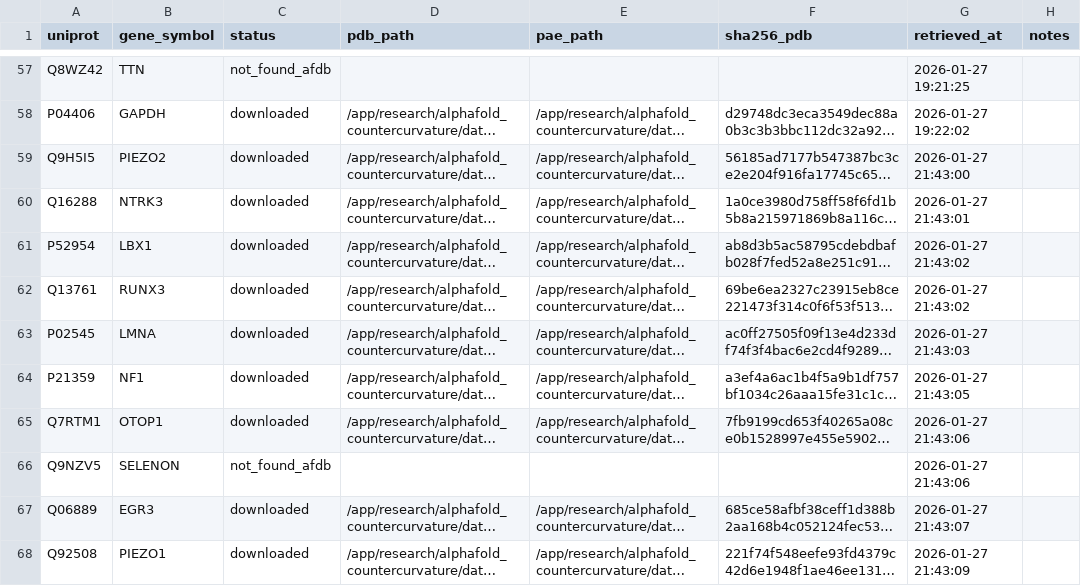
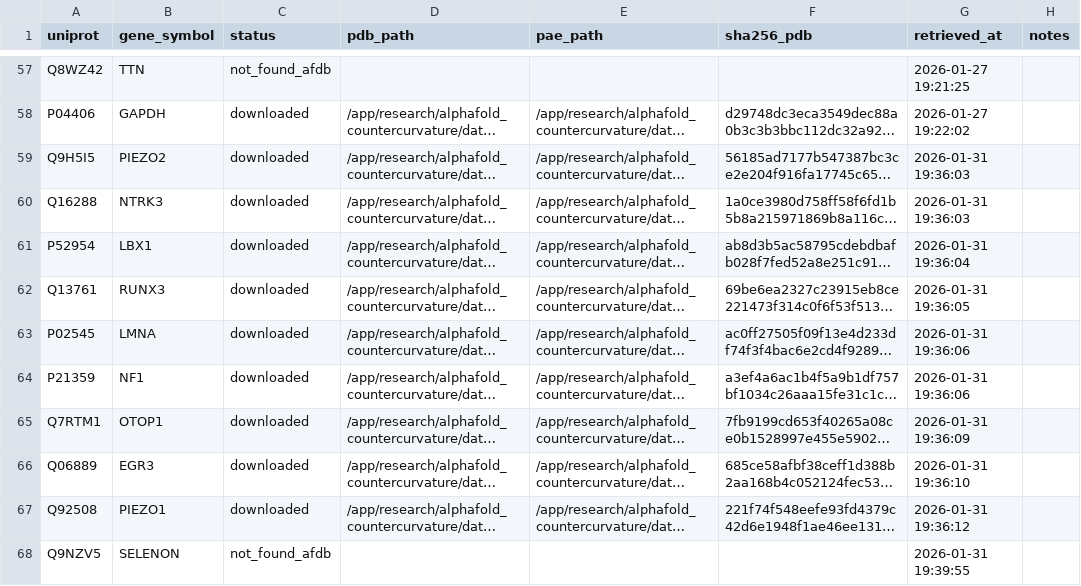
Before and after one commit to sayuj1989-ops/life, a CSV file: research/alphafold_countercurvature/data/manifest.csv, drawn as a sheet; only a part is shown, gaps mark what is left out; long unchanged cells end in …; removed rows and columns are numbered as before the commit, all else as after; the diff names each change by its address in the sheet, - before the commit and + after, or states it on an @@ line.

```diff
--- a/research/alphafold_countercurvature/data/manifest.csv
+++ b/research/alphafold_countercurvature/data/manifest.csv
-G59 (retrieved_at): 2026-01-27 21:43:00
+G59 (retrieved_at): 2026-01-31 19:36:03
-G60 (retrieved_at): 2026-01-27 21:43:01
+G60 (retrieved_at): 2026-01-31 19:36:03
-G61 (retrieved_at): 2026-01-27 21:43:02
+G61 (retrieved_at): 2026-01-31 19:36:04
-G62 (retrieved_at): 2026-01-27 21:43:02
+G62 (retrieved_at): 2026-01-31 19:36:05
-G63 (retrieved_at): 2026-01-27 21:43:03
+G63 (retrieved_at): 2026-01-31 19:36:06
-G64 (retrieved_at): 2026-01-27 21:43:05
+G64 (retrieved_at): 2026-01-31 19:36:06
-G65 (retrieved_at): 2026-01-27 21:43:06
+G65 (retrieved_at): 2026-01-31 19:36:09
-row 66: Q9NZV5 | SELENON | not_found_afdb |  |  |  | 2026-01-27 21:43:06
-G66 (retrieved_at): 2026-01-27 21:43:07
+G66 (retrieved_at): 2026-01-31 19:36:10
-G67 (retrieved_at): 2026-01-27 21:43:09
+G67 (retrieved_at): 2026-01-31 19:36:12
+row 68: Q9NZV5 | SELENON | not_found_afdb |  |  |  | 2026-01-31 19:39:55
```
Also changed, not shown: 6 other files.
